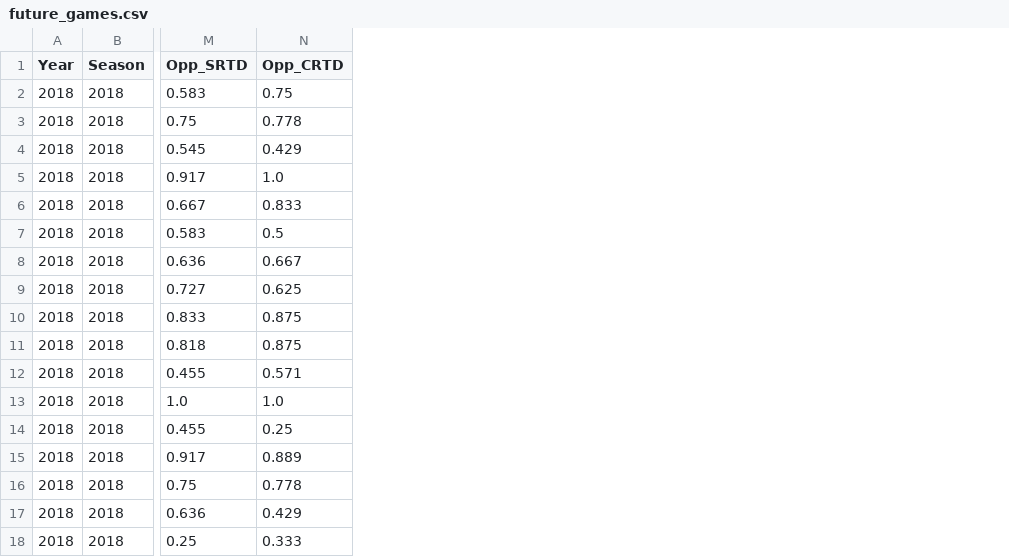
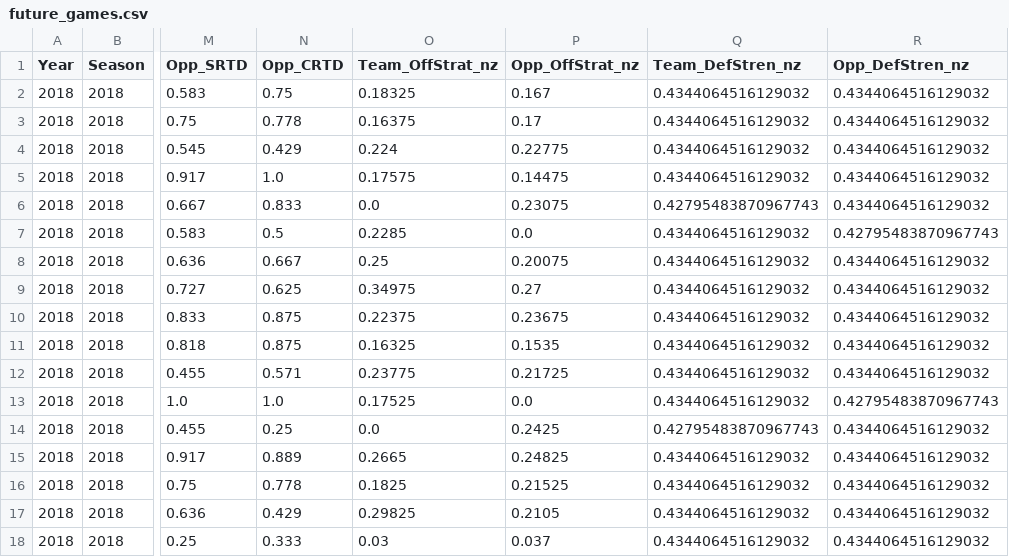
Before and after one commit to vonoven/CollegeFootball, a CSV file: SRinput/current/future_games.csv, drawn as a sheet; only a part is shown, gaps mark what is left out; the diff names each change by its address in the sheet, - before the commit and + after, or states it on an @@ line.

Commit message:
Added Gamelogs and GL features (Offensive Strategy and Defensive Strength)

```diff
--- a/SRinput/current/future_games.csv
+++ b/SRinput/current/future_games.csv
+column O (Team_OffStrat_nz), rows 2-18: 0.18325 | 0.16375 | 0.224 | 0.17575 | 0.0 | 0.2285 | 0.25 | 0.34975 | 0.22375 | 0.16325 | 0.23775 | 0.17525 | 0.0 | 0.2665 | 0.1825 | 0.29825 | 0.03
+column P (Opp_OffStrat_nz), rows 2-18: 0.167 | 0.17 | 0.22775 | 0.14475 | 0.23075 | 0.0 | 0.20075 | 0.27 | 0.23675 | 0.1535 | 0.21725 | 0.0 | 0.2425 | 0.24825 | 0.21525 | 0.2105 | 0.037
+column Q (Team_DefStren_nz), rows 2-18: 0.4344064516129032 | 0.4344064516129032 | 0.4344064516129032 | 0.4344064516129032 | 0.42795483870967743 | 0.4344064516129032 | 0.4344064516129032 | 0.4344064516129032 | 0.4344064516129032 | 0.4344064516129032 | 0.4344064516129032 | 0.4344064516129032 | 0.42795483870967743 | 0.4344064516129032 | 0.4344064516129032 | 0.4344064516129032 | 0.4344064516129032
+column R (Opp_DefStren_nz), rows 2-18: 0.4344064516129032 | 0.4344064516129032 | 0.4344064516129032 | 0.4344064516129032 | 0.4344064516129032 | 0.42795483870967743 | 0.4344064516129032 | 0.4344064516129032 | 0.4344064516129032 | 0.4344064516129032 | 0.4344064516129032 | 0.42795483870967743 | 0.4344064516129032 | 0.4344064516129032 | 0.4344064516129032 | 0.4344064516129032 | 0.4344064516129032
```
Also changed, not shown: 20 other files.
